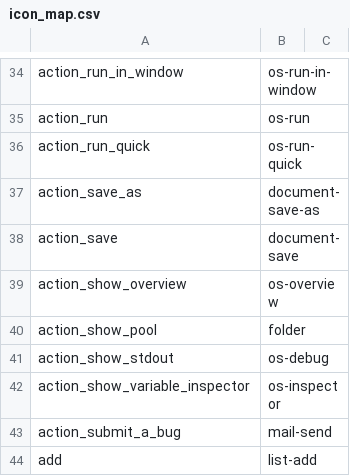
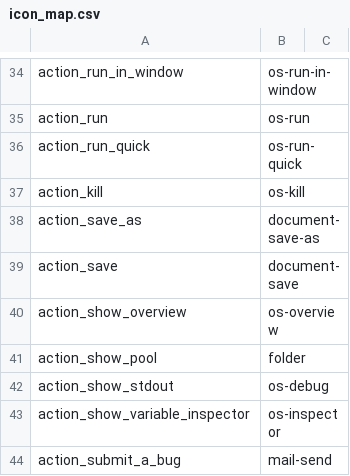
Before and after one commit to open-cogsci/OpenSesame, a CSV file: opensesame_resources/theme/default/icon_map.csv, drawn as a sheet; only a part is shown, gaps mark what is left out; the shorter side is filled out with more unchanged rows.

Commit message:
ui: add icon for kill action

```diff
--- a/opensesame_resources/theme/default/icon_map.csv
+++ b/opensesame_resources/theme/default/icon_map.csv
@@ -36,2 +36,3 @@ action_run,os-run,
 action_run_quick,os-run-quick,
+action_kill,os-kill,
 action_save_as,document-save-as,
```
Also changed, not shown: 1 other file.
